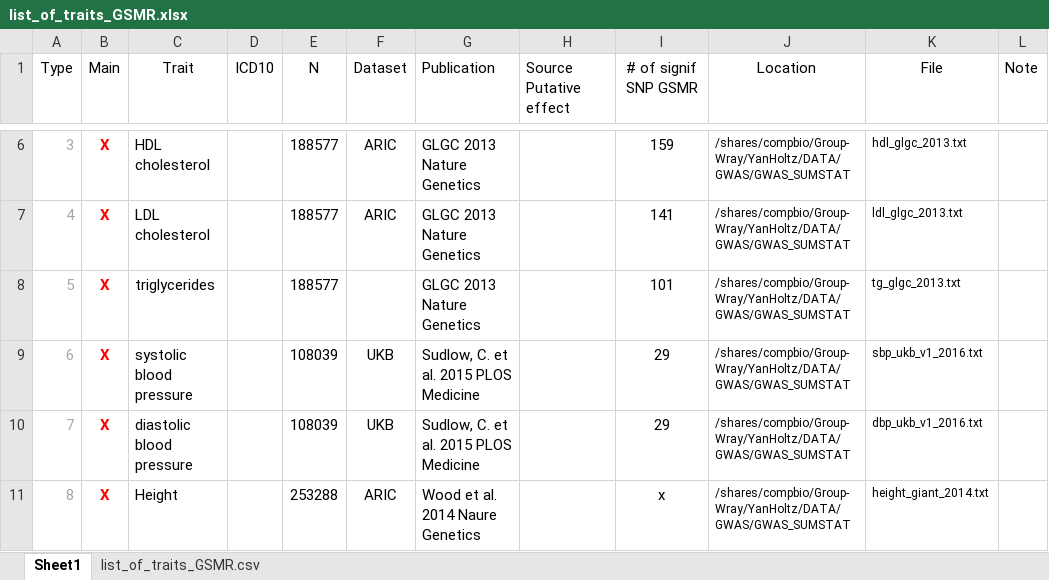
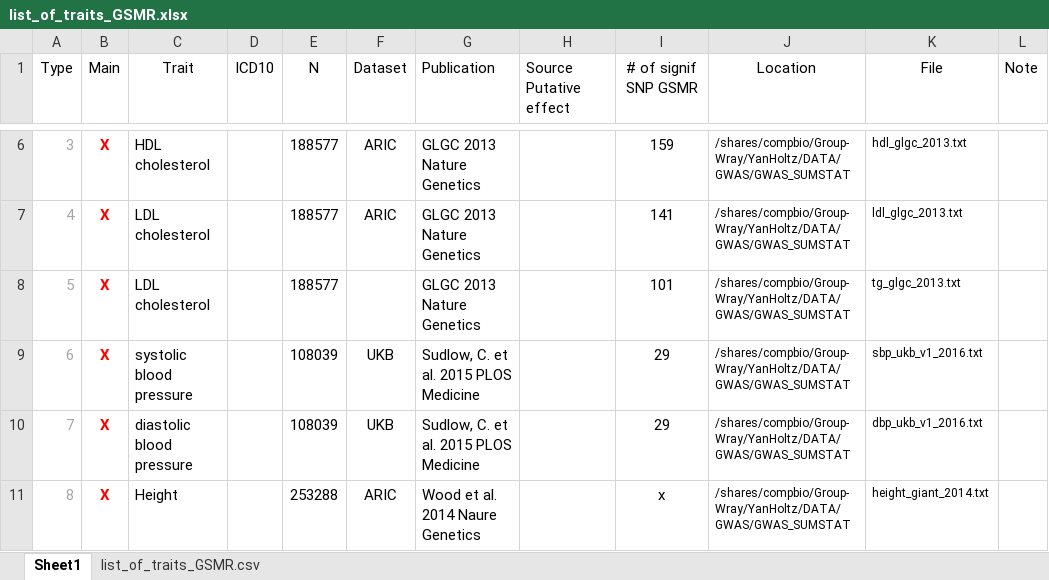
Before and after one commit to holtzy/JM-GWAS, an Excel workbook: 0_DATA/list_of_traits_GSMR.xlsx, sheet Sheet1, drawn as a sheet; only a part is shown, gaps mark what is left out; values as stored, in another font and other column widths than the file's, no borders; the diff names each change by its address in the sheet, - before the commit and + after, or states it on an @@ line.

```diff
--- a/0_DATA/list_of_traits_GSMR.xlsx (sheet Sheet1)
+++ b/0_DATA/list_of_traits_GSMR.xlsx (sheet Sheet1)
-C8 (Trait): triglycerides
+C8 (Trait): LDL cholesterol
```
Also changed, not shown: 24 other files.
